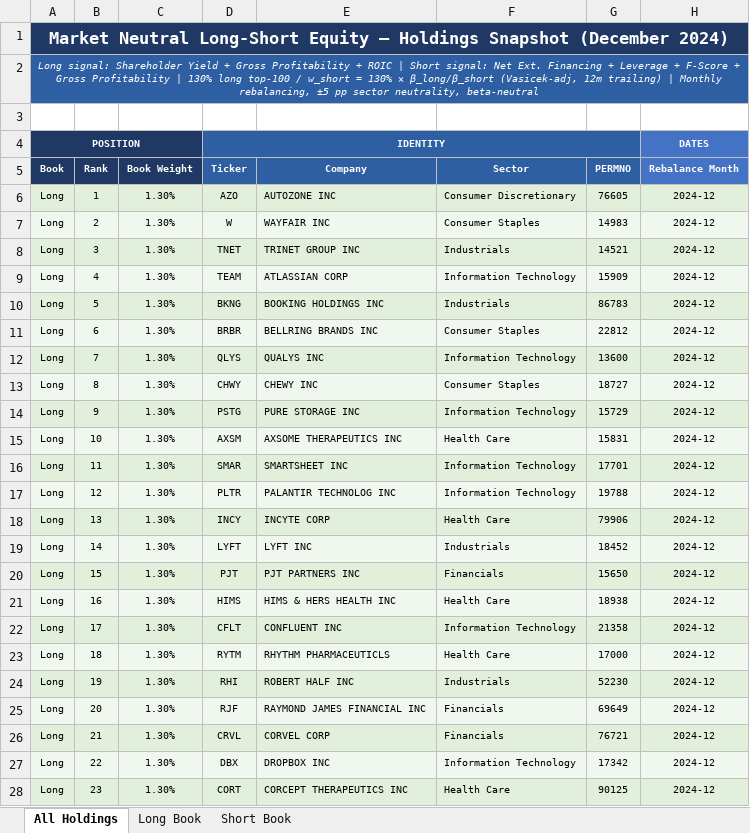
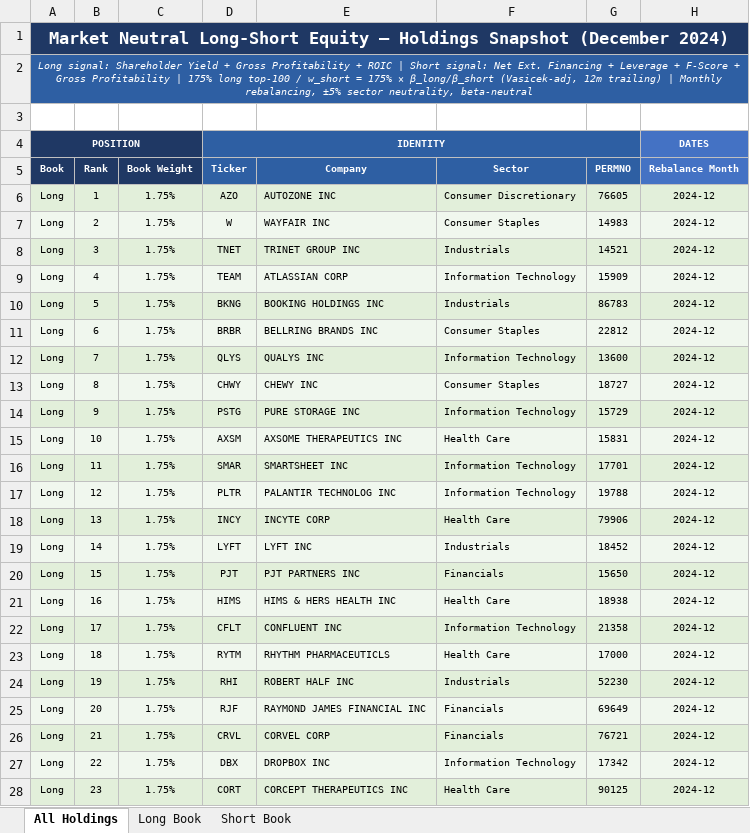
Before and after one commit to Blake-Stanley/Quality-Value-Backtest, an Excel workbook: Output/holdings_snapshot.xlsx, sheet All Holdings, drawn as a sheet; only a part is shown; values as stored, in another font and other column widths than the file's, no borders; the diff covers the shown part only; the diff names each change by its address in the sheet, - before the commit and + after, or states it on an @@ line.

```diff
--- a/Output/holdings_snapshot.xlsx (sheet All Holdings)
+++ b/Output/holdings_snapshot.xlsx (sheet All Holdings)
-A2 (Book): …Profitability | 130% long top-100 / w_short = 130% × β_long/β_short (Vasicek-adj, 12m trailing) | Monthly rebalancing, ±5 pp sector neutrality,…
+A2 (Book): …Profitability | 175% long top-100 / w_short = 175% × β_long/β_short (Vasicek-adj, 12m trailing) | Monthly rebalancing, ±5% sector neutrality,…
-C6:C28 (Book Weight): 1.30%
+C6:C28 (Book Weight): 1.75%
```
Also changed, not shown: 177 edited cells elsewhere in this sheet, sheet Long Book, sheet Short Book, Output/Backtest_Table.xlsx, 9 other files.
